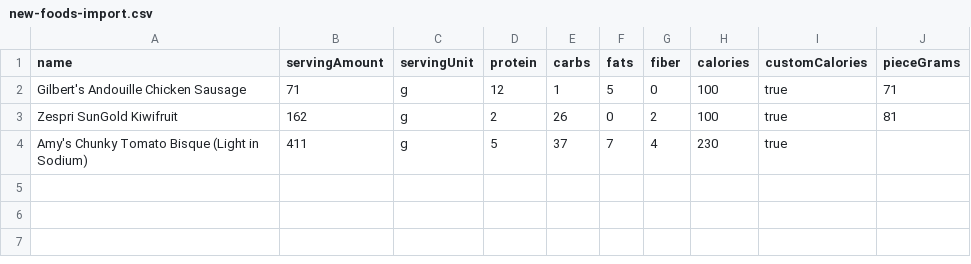
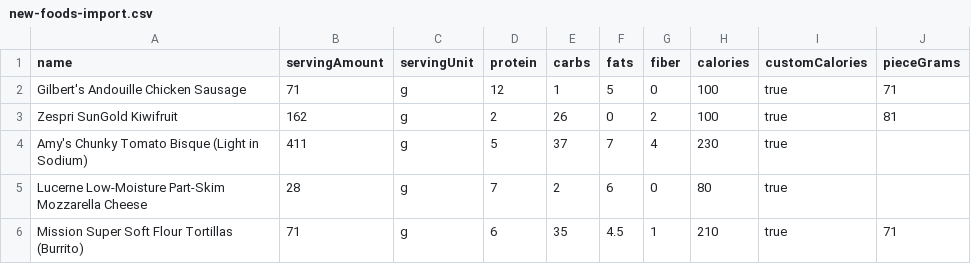
Before and after one commit to mccann79-jpg/macro-tracker-v2, a CSV file: new-foods-import.csv, drawn as a sheet.

```diff
--- a/new-foods-import.csv
+++ b/new-foods-import.csv
@@ -4 +4,3 @@ Zespri SunGold Kiwifruit,162,g,2,26,0,2,100,true,81
 Amy's Chunky Tomato Bisque (Light in Sodium),411,g,5,37,7,4,230,true,
+Lucerne Low-Moisture Part-Skim Mozzarella Cheese,28,g,7,2,6,0,80,true,
+Mission Super Soft Flour Tortillas (Burrito),71,g,6,35,4.5,1,210,true,71
```
